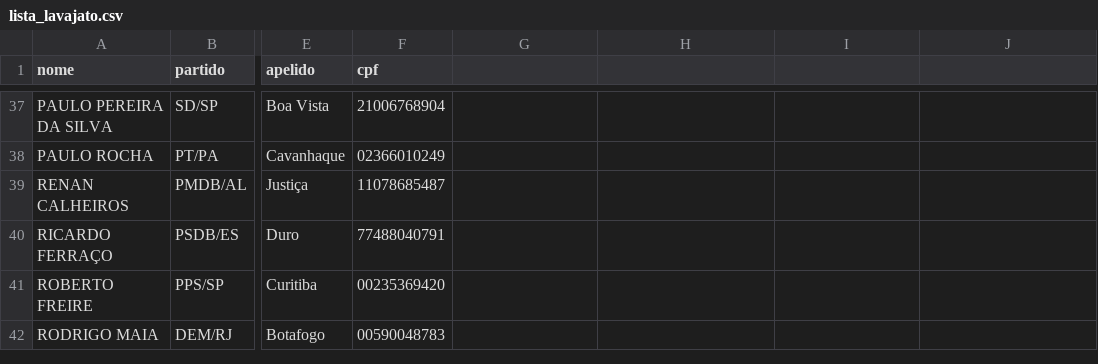
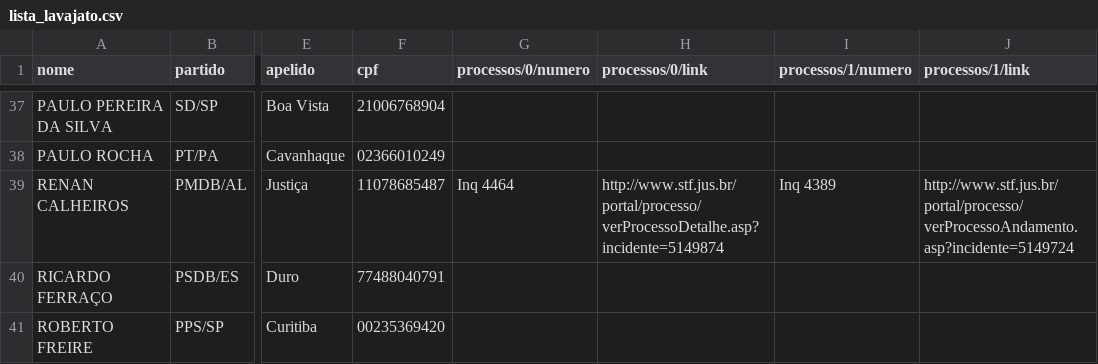
Before and after one commit to CodeForBSB/lavajato, a CSV file: lista_lavajato.csv, drawn as a sheet; only a part is shown, gaps mark what is left out; the shorter side is filled out with more unchanged rows; the diff names each change by its address in the sheet, - before the commit and + after, or states it on an @@ line.

Commit message:
Update lista_lavajato.csv

```diff
--- a/lista_lavajato.csv
+++ b/lista_lavajato.csv
-G1: (empty)
+G1: processos/0/numero
-H1: (empty)
+H1: processos/0/link
-I1: (empty)
+I1: processos/1/numero
-J1: (empty)
+J1: processos/1/link
-G39 (processos/0/numero): (empty)
+G39 (processos/0/numero): Inq 4464
-H39 (processos/0/link): (empty)
+H39 (processos/0/link): http://www.stf.jus.br/portal/processo/verProcessoDetalhe.asp?incidente=5149874
-I39 (processos/1/numero): (empty)
+I39 (processos/1/numero): Inq 4389
-J39 (processos/1/link): (empty)
+J39 (processos/1/link): http://www.stf.jus.br/portal/processo/verProcessoAndamento.asp?incidente=5149724
```
